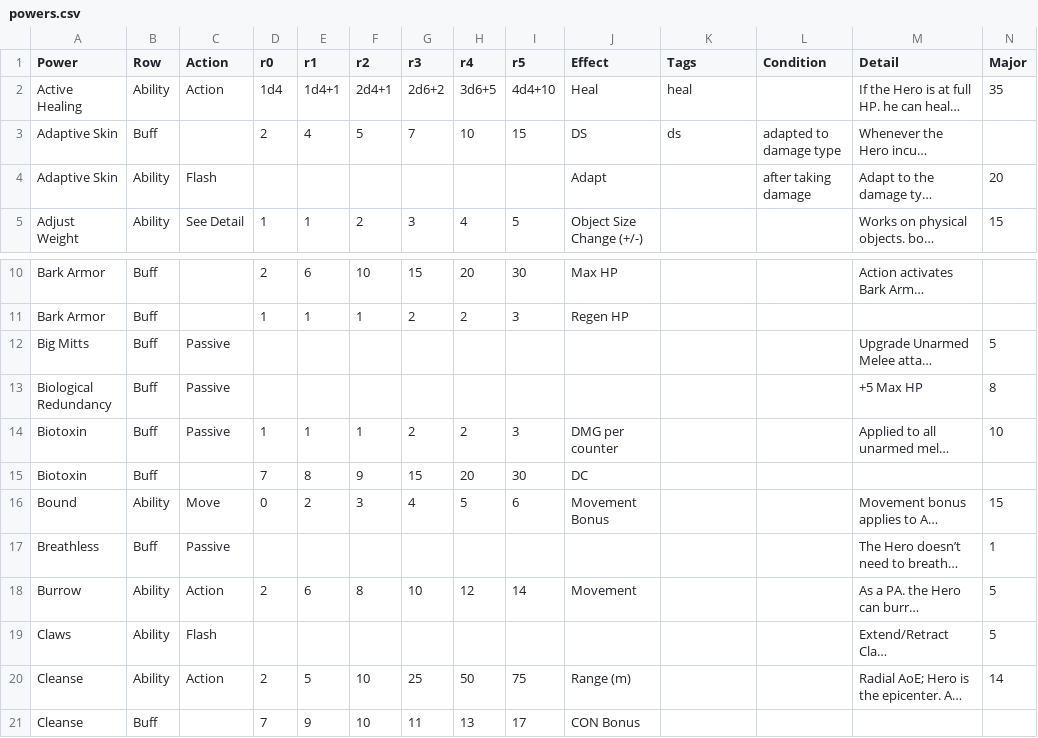
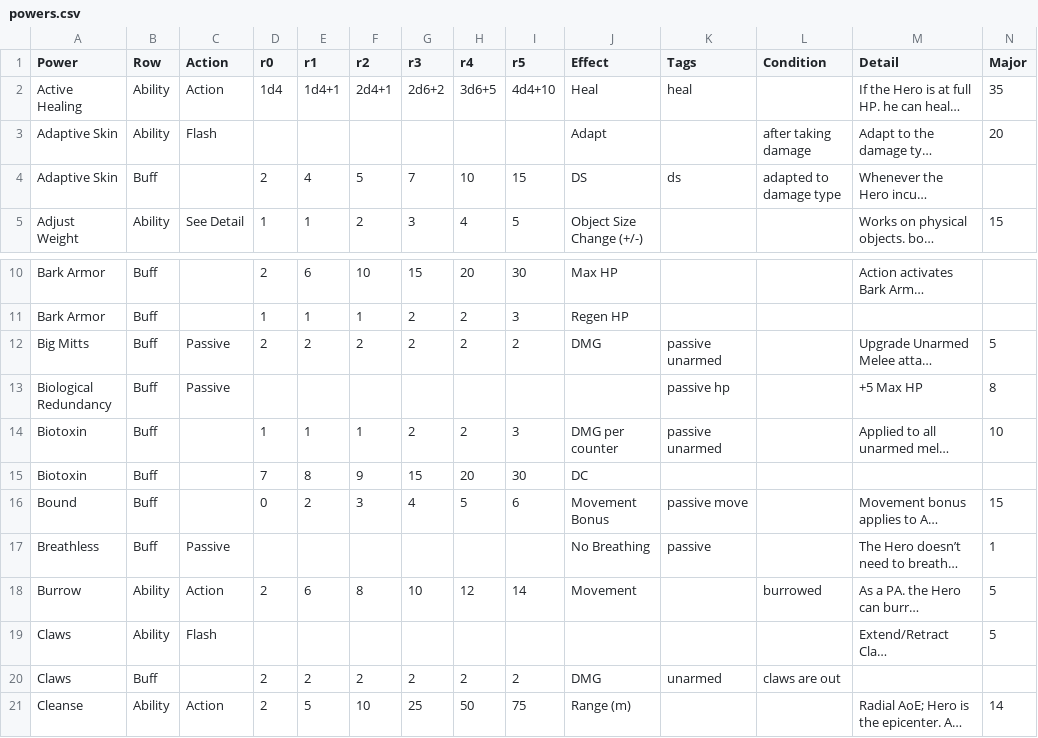
Before and after one commit to aburnettt/adxsheets, a CSV file: src/data/powers.csv, drawn as a sheet; only a part is shown, gaps mark what is left out; the shorter side is filled out with more unchanged rows; long unchanged cells end in …; rows hold the shown columns only; the diff names each change by its address in the sheet, - before the commit and + after, or states it on an @@ line.

Commit message:
Fixed buff rendereing

```diff
--- a/src/data/powers.csv
+++ b/src/data/powers.csv
@@ row 4 moved to row 3: Adaptive Skin @@
-D12 (r0): (empty)
+D12 (r0): 2
-E12 (r1): (empty)
+E12 (r1): 2
-F12 (r2): (empty)
+F12 (r2): 2
-G12 (r3): (empty)
+G12 (r3): 2
-H12 (r4): (empty)
+H12 (r4): 2
-I12 (r5): (empty)
+I12 (r5): 2
-J12 (Effect): (empty)
+J12 (Effect): DMG
-K12 (Tags): (empty)
+K12 (Tags): passive unarmed
-K13 (Tags): (empty)
+K13 (Tags): passive hp
-C14 (Action): Passive
+C14 (Action): (empty)
-K14 (Tags): (empty)
+K14 (Tags): passive unarmed
-B16 (Row): Ability
+B16 (Row): Buff
-C16 (Action): Move
+C16 (Action): (empty)
-K16 (Tags): (empty)
+K16 (Tags): passive move
-J17 (Effect): (empty)
+J17 (Effect): No Breathing
-K17 (Tags): (empty)
+K17 (Tags): passive
-L18 (Condition): (empty)
+L18 (Condition): burrowed
+row 20: Claws | Buff |  | 2 | 2 | 2 | 2 | 2 | 2 | DMG | unarmed | claws are out
```
Also changed, not shown: 3 other files.
